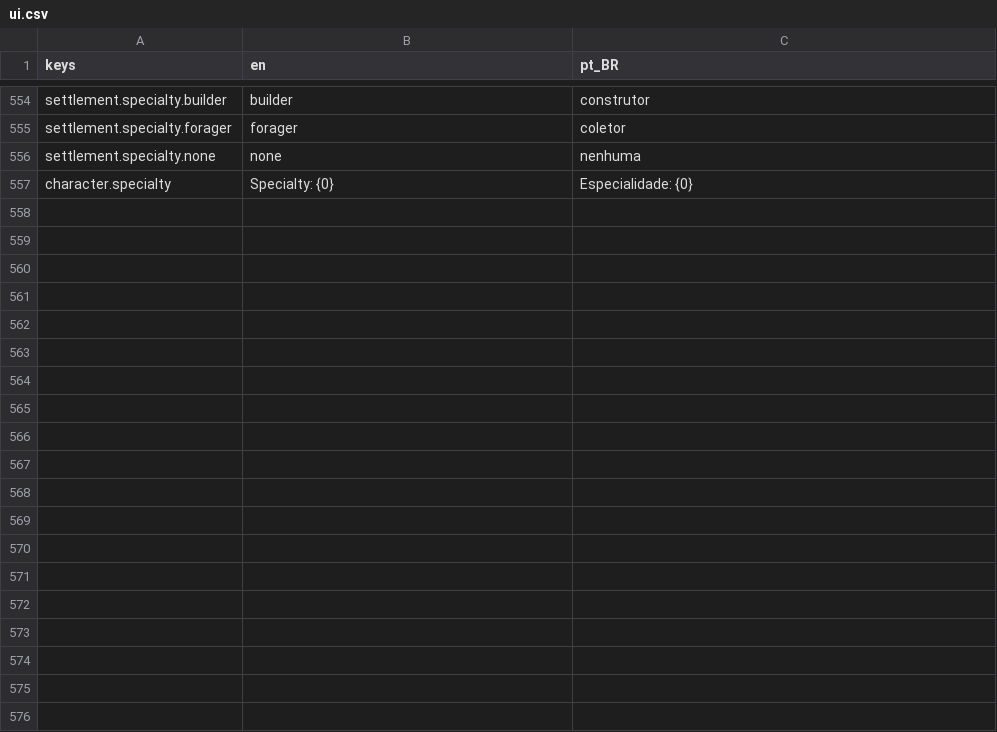
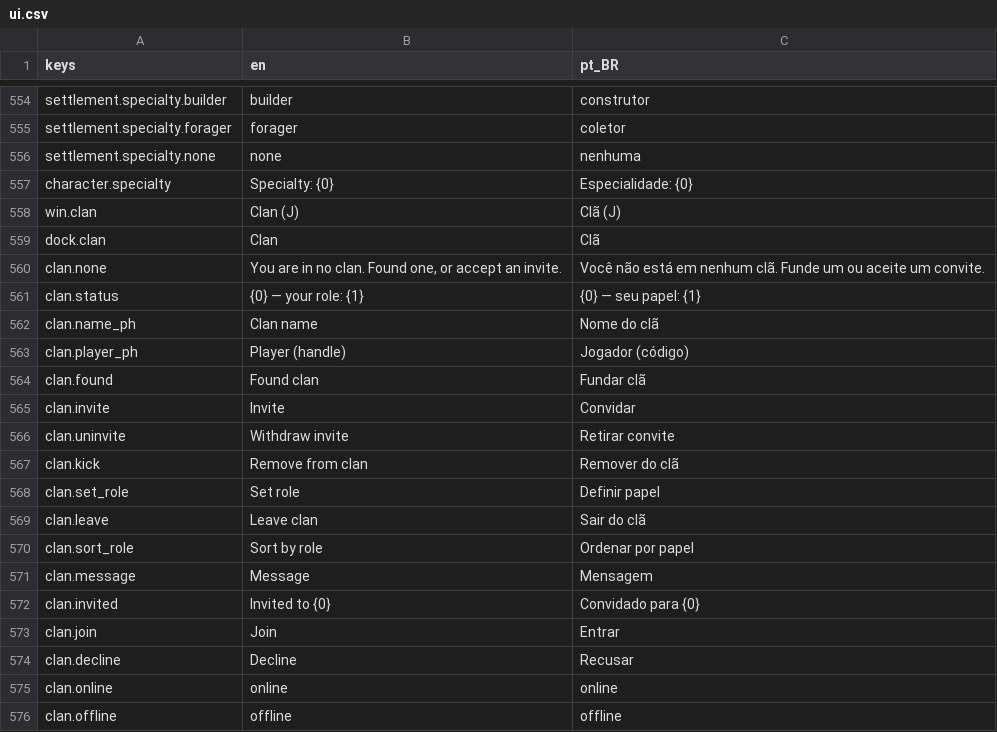
Before and after one commit to Tubaleviao/project-nihon, a CSV file: locale/ui.csv, drawn as a sheet; only a part is shown, gaps mark what is left out; the diff covers the shown part only.

```diff
--- a/locale/ui.csv
+++ b/locale/ui.csv
@@ -563 +563,20 @@ settlement.specialty.none,none,nenhuma
 character.specialty,Specialty: {0},Especialidade: {0}
+win.clan,Clan (J),Clã (J)
+dock.clan,Clan,Clã
+clan.none,"You are in no clan. Found one, or accept an invite.",Você não está em nenhum clã. Funde um ou aceite um convite.
+clan.status,{0} — your role: {1},{0} — seu papel: {1}
+clan.name_ph,Clan name,Nome do clã
+clan.player_ph,Player (handle),Jogador (código)
+clan.found,Found clan,Fundar clã
+clan.invite,Invite,Convidar
+clan.uninvite,Withdraw invite,Retirar convite
+clan.kick,Remove from clan,Remover do clã
+clan.set_role,Set role,Definir papel
+clan.leave,Leave clan,Sair do clã
+clan.sort_role,Sort by role,Ordenar por papel
+clan.message,Message,Mensagem
+clan.invited,Invited to {0},Convidado para {0}
+clan.join,Join,Entrar
+clan.decline,Decline,Recusar
+clan.online,online,online
+clan.offline,offline,offline
```
Also changed, not shown: 46 added rows elsewhere in this file, 33 other files.
